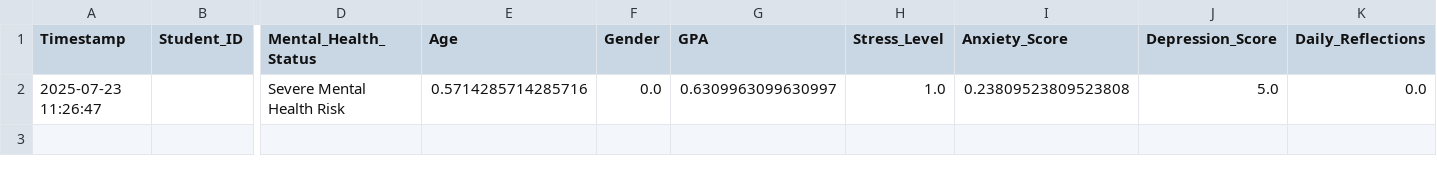
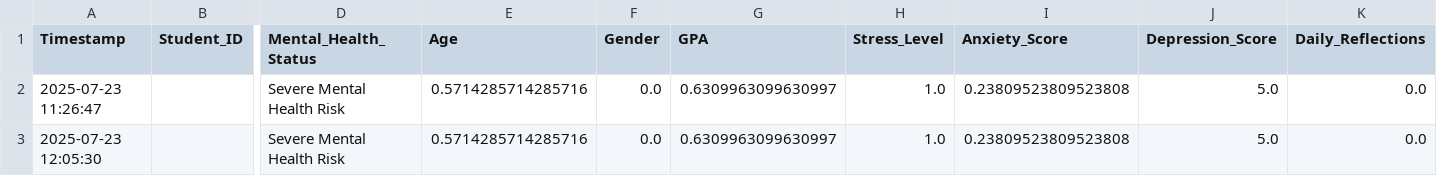
Before and after one commit to Raf999/student-mental-health-app, a CSV file: predictions_log.csv, drawn as a sheet; only a part is shown, gaps mark what is left out; rows hold the shown columns only; the diff names each change by its address in the sheet, - before the commit and + after, or states it on an @@ line.

```diff
--- a/predictions_log.csv
+++ b/predictions_log.csv
+row 3: 2025-07-23 12:05:30 |  | Severe Mental Health Risk | 0.5714285714285716 | 0.0 | 0.6309963099630997 | 1.0 | 0.23809523809523808 | 5.0 | 0.0
```
Also changed, not shown: 1 other file.
